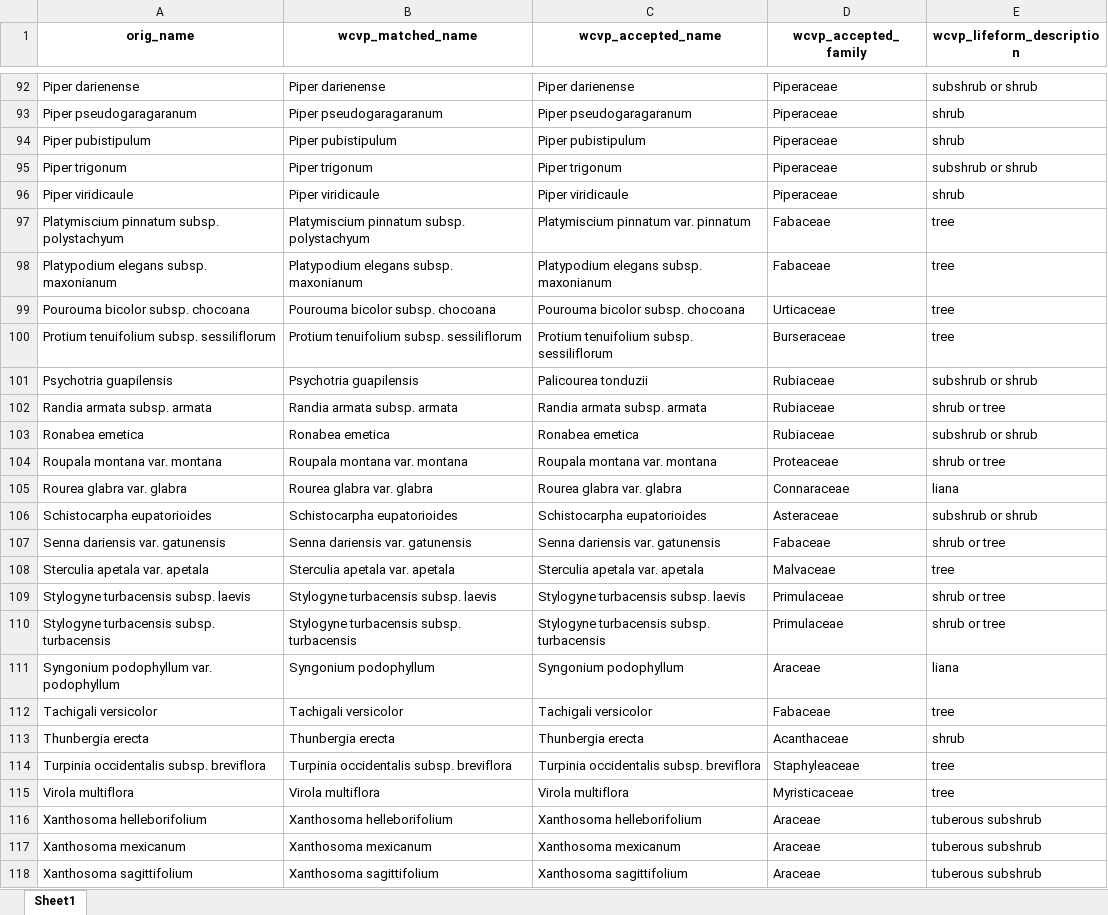
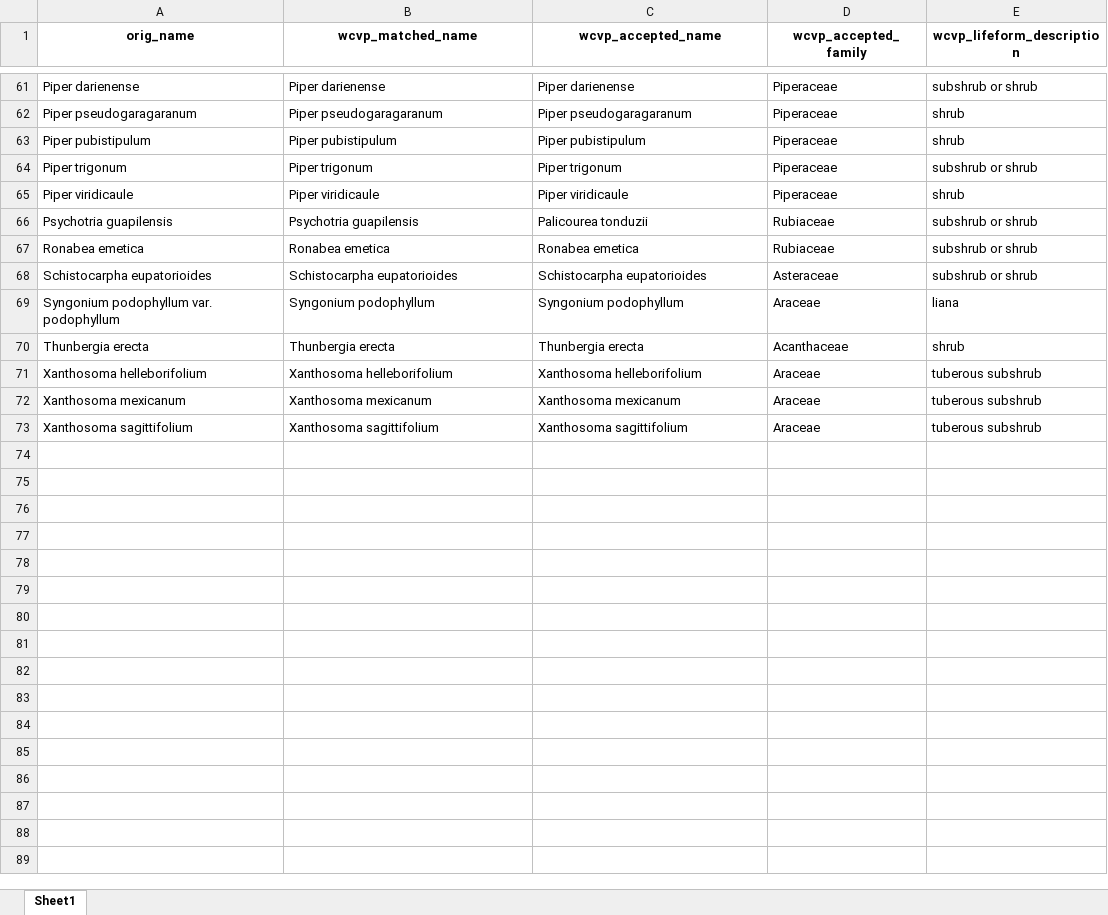
Before and after one commit to PanamaForestGEO/Panama_plant_species_lists, an Excel workbook: splists_out/Plantnet species/BCI_SPECIES_LIST_POSSIBLY_WOODY_2026-03-03.xlsx, sheet Sheet1, drawn as a sheet; only a part is shown, gaps mark what is left out; values as stored, in another font and other column widths than the file's, no borders; the diff covers the shown part only; the diff names each change by its address in the sheet, - before the commit and + after, or states it on an @@ line.

```diff
--- a/splists_out/Plantnet species/BCI_SPECIES_LIST_POSSIBLY_WOODY_2026-03-03.xlsx (sheet Sheet1)
+++ b/splists_out/Plantnet species/BCI_SPECIES_LIST_POSSIBLY_WOODY_2026-03-03.xlsx (sheet Sheet1)
-row 97: Platymiscium pinnatum subsp. polystachyum | Platymiscium pinnatum subsp. polystachyum | Platymiscium pinnatum var. pinnatum | Fabaceae | tree
-row 98: Platypodium elegans subsp. maxonianum | Platypodium elegans subsp. maxonianum | Platypodium elegans subsp. maxonianum | Fabaceae | tree
-row 99: Pourouma bicolor subsp. chocoana | Pourouma bicolor subsp. chocoana | Pourouma bicolor subsp. chocoana | Urticaceae | tree
-row 100: Protium tenuifolium subsp. sessiliflorum | Protium tenuifolium subsp. sessiliflorum | Protium tenuifolium subsp. sessiliflorum | Burseraceae | tree
-row 102: Randia armata subsp. armata | Randia armata subsp. armata | Randia armata subsp. armata | Rubiaceae | shrub or tree
-row 104: Roupala montana var. montana | Roupala montana var. montana | Roupala montana var. montana | Proteaceae | shrub or tree
-row 105: Rourea glabra var. glabra | Rourea glabra var. glabra | Rourea glabra var. glabra | Connaraceae | liana
-row 107: Senna dariensis var. gatunensis | Senna dariensis var. gatunensis | Senna dariensis var. gatunensis | Fabaceae | shrub or tree
-row 108: Sterculia apetala var. apetala | Sterculia apetala var. apetala | Sterculia apetala var. apetala | Malvaceae | tree
-row 109: Stylogyne turbacensis subsp. laevis | Stylogyne turbacensis subsp. laevis | Stylogyne turbacensis subsp. laevis | Primulaceae | shrub or tree
-row 110: Stylogyne turbacensis subsp. turbacensis | Stylogyne turbacensis subsp. turbacensis | Stylogyne turbacensis subsp. turbacensis | Primulaceae | shrub or tree
-row 112: Tachigali versicolor | Tachigali versicolor | Tachigali versicolor | Fabaceae | tree
-row 114: Turpinia occidentalis subsp. breviflora | Turpinia occidentalis subsp. breviflora | Turpinia occidentalis subsp. breviflora | Staphyleaceae | tree
-row 115: Virola multiflora | Virola multiflora | Virola multiflora | Myristicaceae | tree
```
Also changed, not shown: 84 removed rows elsewhere in this sheet, splists_out/Lianas_Species_complete_list_WCVP_2026-03-03.xlsx, splists_out/Lianas_Species_complete_list_WCVP_CHANGES_2026-03-03.xlsx, 22 other files.
